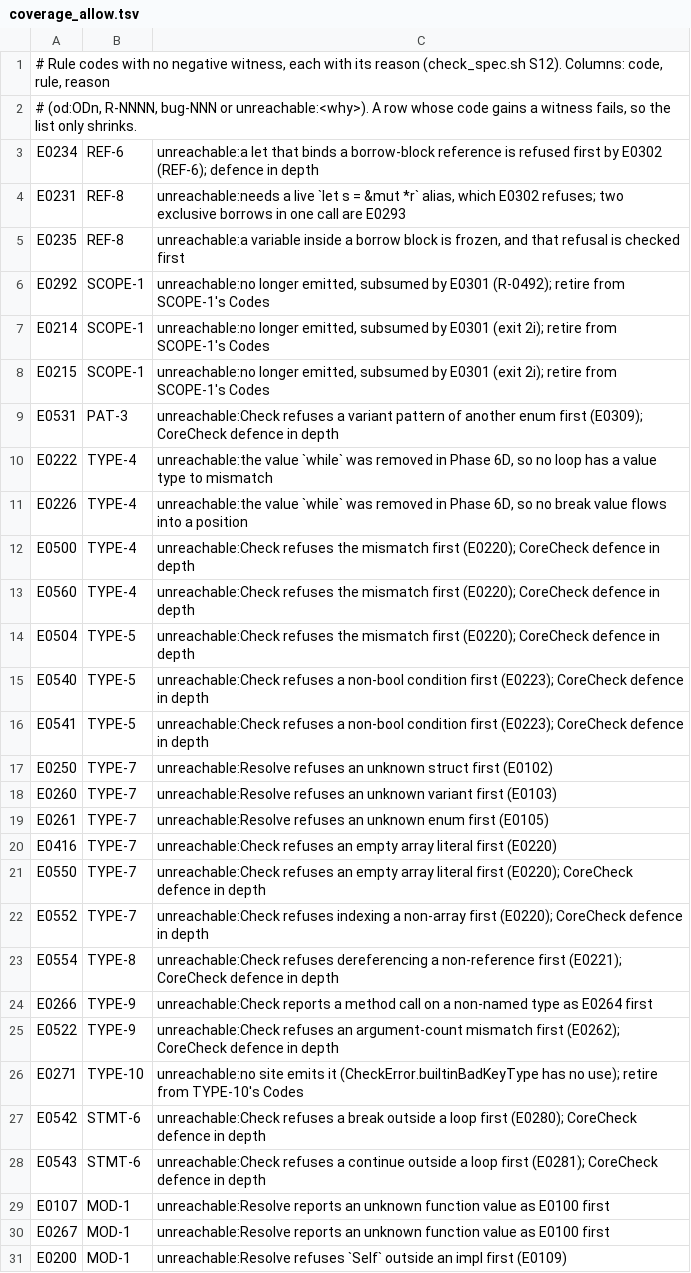
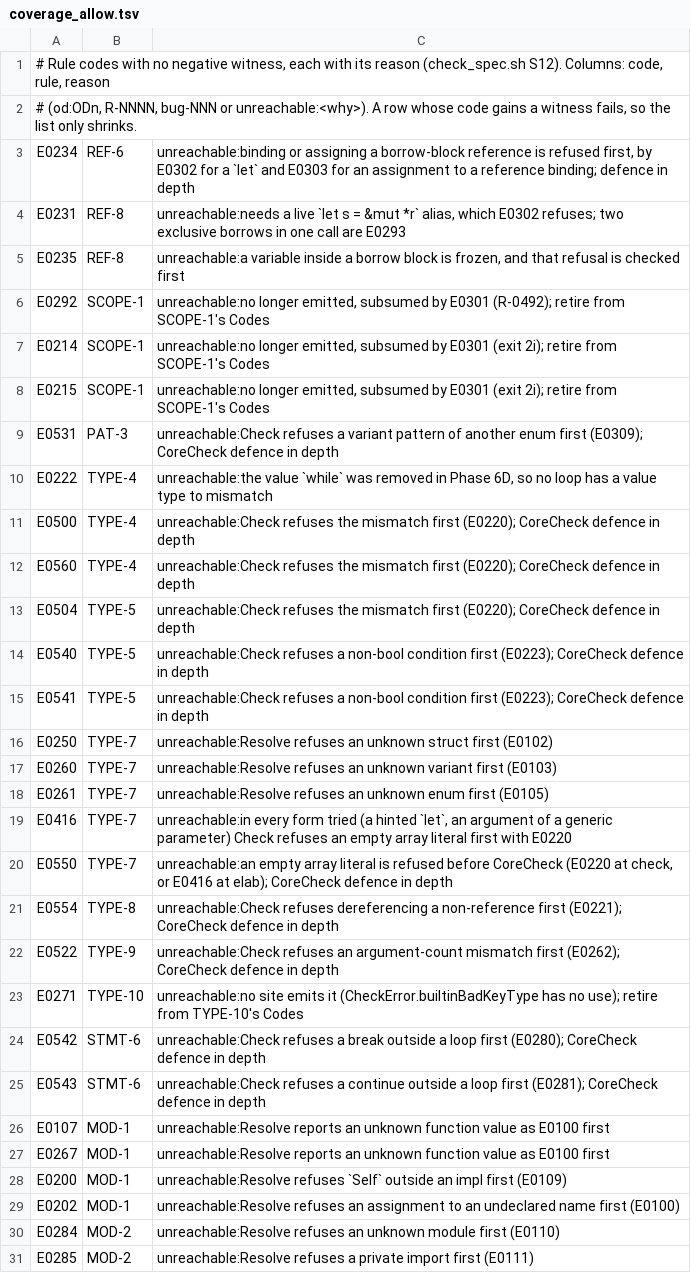
Before and after one commit to lambdaclass/concrete, a TSV file: docs/spec/coverage_allow.tsv, drawn as a sheet; only a part is shown; the shorter side is filled out with more unchanged rows.

Commit message:
spec (Kimi round 1): witnesses for E0266, E0226 and E0552, which Kimi showed reachable; corrected reasons for E0234, E0416, E0550; an open entry names no declaration (N1g); README and units rationale fixed

```diff
--- a/docs/spec/coverage_allow.tsv
+++ b/docs/spec/coverage_allow.tsv
@@ -2,3 +2,3 @@
 # (od:ODn, R-NNNN, bug-NNN or unreachable:<why>). A row whose code gains a witness fails, so the list only shrinks.
-E0234	REF-6	unreachable:a let that binds a borrow-block reference is refused first by E0302 (REF-6); defence in depth
+E0234	REF-6	unreachable:binding or assigning a borrow-block reference is refused first, by E0302 for a `let` and E0303 for an assignment to a reference binding; defence in depth
 E0231	REF-8	unreachable:needs a live `let s = &mut *r` alias, which E0302 refuses; two exclusive borrows in one call are E0293
@@ -10,3 +10,2 @@ E0531	PAT-3	unreachable:Check refuses a variant pattern of another enum first (E
 E0222	TYPE-4	unreachable:the value `while` was removed in Phase 6D, so no loop has a value type to mismatch
-E0226	TYPE-4	unreachable:the value `while` was removed in Phase 6D, so no break value flows into a position
 E0500	TYPE-4	unreachable:Check refuses the mismatch first (E0220); CoreCheck defence in depth
@@ -19,7 +18,5 @@ E0260	TYPE-7	unreachable:Resolve refuses an unknown variant first (E0103)
 E0261	TYPE-7	unreachable:Resolve refuses an unknown enum first (E0105)
-E0416	TYPE-7	unreachable:Check refuses an empty array literal first (E0220)
-E0550	TYPE-7	unreachable:Check refuses an empty array literal first (E0220); CoreCheck defence in depth
-E0552	TYPE-7	unreachable:Check refuses indexing a non-array first (E0220); CoreCheck defence in depth
+E0416	TYPE-7	unreachable:in every form tried (a hinted `let`, an argument of a generic parameter) Check refuses an empty array literal first with E0220
+E0550	TYPE-7	unreachable:an empty array literal is refused before CoreCheck (E0220 at check, or E0416 at elab); CoreCheck defence in depth
 E0554	TYPE-8	unreachable:Check refuses dereferencing a non-reference first (E0221); CoreCheck defence in depth
-E0266	TYPE-9	unreachable:Check reports a method call on a non-named type as E0264 first
 E0522	TYPE-9	unreachable:Check refuses an argument-count mismatch first (E0262); CoreCheck defence in depth
```
Also changed, not shown: 8 other files.
